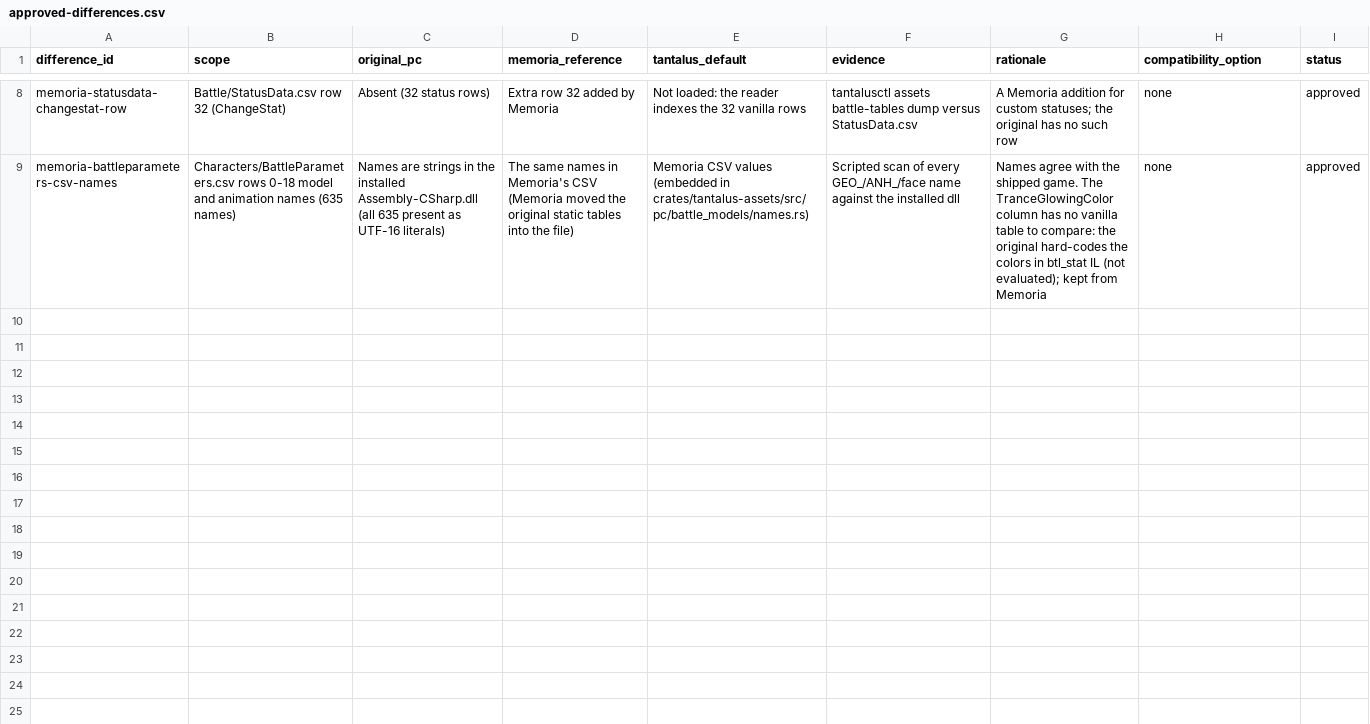
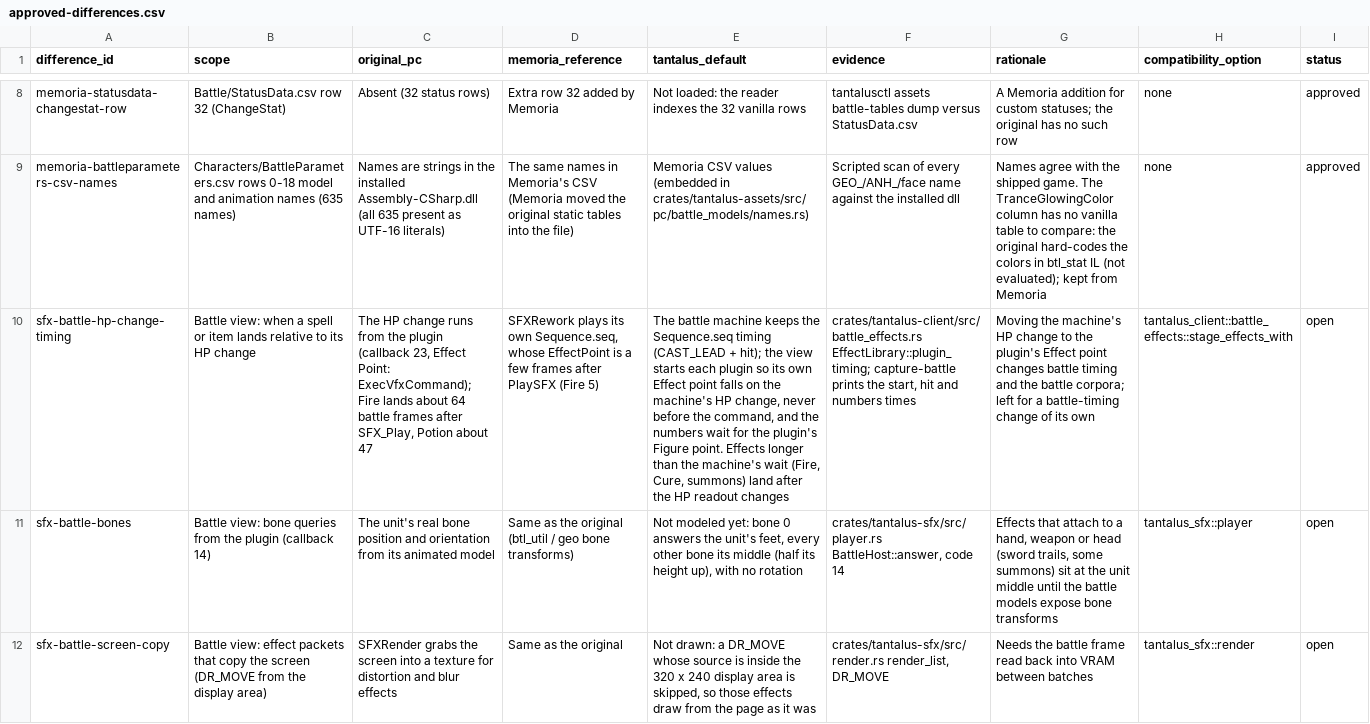
Before and after one commit to finalpantasy/tantalus-engine, a CSV file: audit/approved-differences.csv, drawn as a sheet; only a part is shown, gaps mark what is left out; the diff names each change by its address in the sheet, - before the commit and + after, or states it on an @@ line.

```diff
--- a/audit/approved-differences.csv
+++ b/audit/approved-differences.csv
+row 10: sfx-battle-hp-change-timing | Battle view: when a spell or item lands relative to its HP change | The HP change runs from the plugin (callback 23, Effect Point: ExecVfxCommand); Fire lands about 64 battle frames after SFX_Play, Potion about 47 | SFXRework plays its own Sequence.seq, whose EffectPoint is a few frames after PlaySFX (Fire 5) | The battle machine keeps the Sequence.seq timing (CAST_LEAD + hit); the view starts each plugin so its own Effect point falls on the machine's HP change, never before the command, and the numbers wait for the plugin's Figure point. Effects longer than the machine's wait (Fire, Cure, summons) land after the HP readout changes | crates/tantalus-client/src/battle_effects.rs EffectLibrary::plugin_timing; capture-battle prints the start, hit and numbers times | Moving the machine's HP change to the plugin's Effect point changes battle timing and the battle corpora; left for a battle-timing change of its own | tantalus_client::battle_effects::stage_effects_with | open
+row 11: sfx-battle-bones | Battle view: bone queries from the plugin (callback 14) | The unit's real bone position and orientation from its animated model | Same as the original (btl_util / geo bone transforms) | Not modeled yet: bone 0 answers the unit's feet, every other bone its middle (half its height up), with no rotation | crates/tantalus-sfx/src/player.rs BattleHost::answer, code 14 | Effects that attach to a hand, weapon or head (sword trails, some summons) sit at the unit middle until the battle models expose bone transforms | tantalus_sfx::player | open
+row 12: sfx-battle-screen-copy | Battle view: effect packets that copy the screen (DR_MOVE from the display area) | SFXRender grabs the screen into a texture for distortion and blur effects | Same as the original | Not drawn: a DR_MOVE whose source is inside the 320 x 240 display area is skipped, so those effects draw from the page as it was | crates/tantalus-sfx/src/render.rs render_list, DR_MOVE | Needs the battle frame read back into VRAM between batches | tantalus_sfx::render | open
```
Also changed, not shown: 18 other files.
